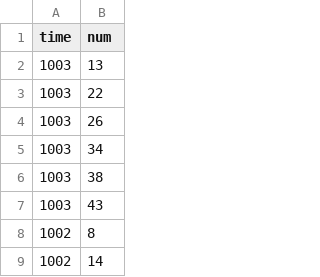
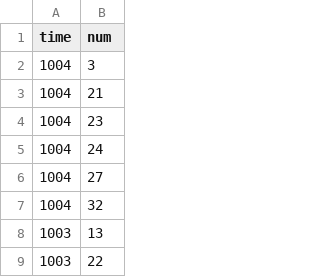
Before and after one commit to kashitan/loto6, a CSV file: numbers.csv, drawn as a sheet; only a part is shown; the shorter side is filled out with more unchanged rows; the diff names each change by its address in the sheet, - before the commit and + after, or states it on an @@ line.

```diff
--- a/numbers.csv
+++ b/numbers.csv
+row 2: 1004 | 3
+row 3: 1004 | 21
+row 4: 1004 | 23
+row 5: 1004 | 24
+row 6: 1004 | 27
+row 7: 1004 | 32
```
Also changed, not shown: results.csv, 1 other file.
